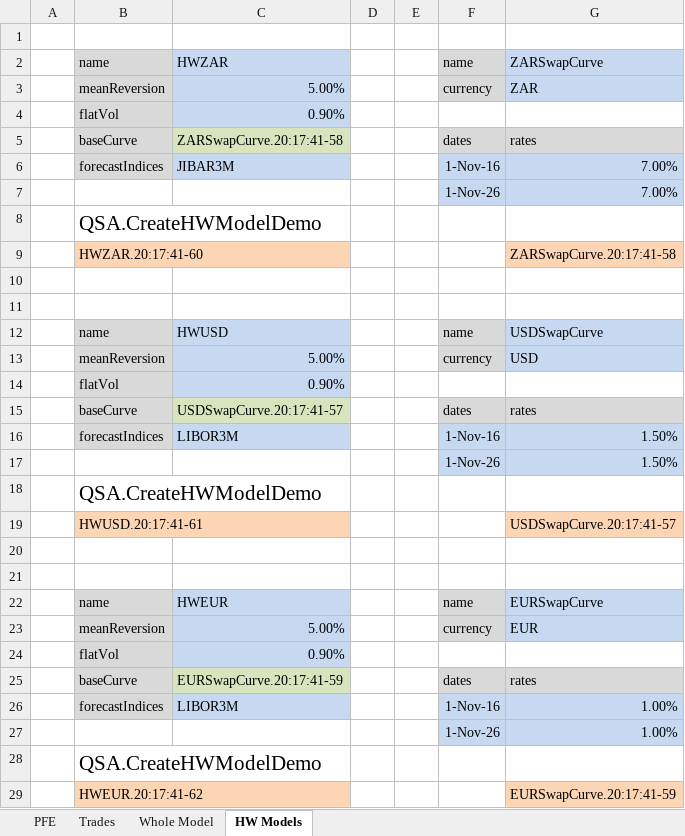
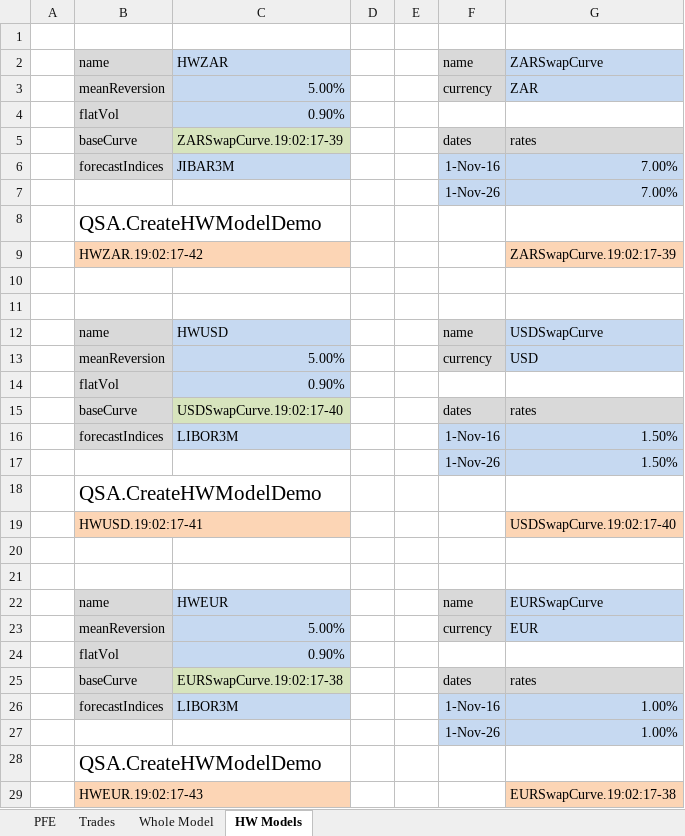
Before and after one commit to JamesLTaylor/QuantSA, an Excel workbook: ExcelExamples/PFE.xlsx, sheet HW Models, drawn as a sheet; values as stored, in another font and other column widths than the file's, no borders; the diff names each change by its address in the sheet, - before the commit and + after, or states it on an @@ line.

```diff
--- a/ExcelExamples/PFE.xlsx (sheet HW Models)
+++ b/ExcelExamples/PFE.xlsx (sheet HW Models)
-C5: ZARSwapCurve.20:17:41-58
+C5: ZARSwapCurve.19:02:17-39
-B9: HWZAR.20:17:41-60
+B9: HWZAR.19:02:17-42
-G9: ZARSwapCurve.20:17:41-58
+G9: ZARSwapCurve.19:02:17-39
-C15: USDSwapCurve.20:17:41-57
+C15: USDSwapCurve.19:02:17-40
-B19: HWUSD.20:17:41-61
+B19: HWUSD.19:02:17-41
-G19: USDSwapCurve.20:17:41-57
+G19: USDSwapCurve.19:02:17-40
-C25: EURSwapCurve.20:17:41-59
+C25: EURSwapCurve.19:02:17-38
-B29: HWEUR.20:17:41-62
+B29: HWEUR.19:02:17-43
-G29: EURSwapCurve.20:17:41-59
+G29: EURSwapCurve.19:02:17-38
```
Also changed, not shown: sheet PFE, sheet Trades, sheet Whole Model, charts or pictures, 4 other files.
